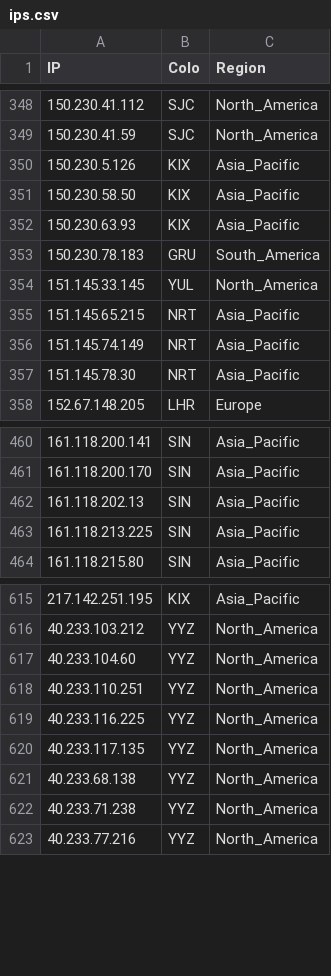
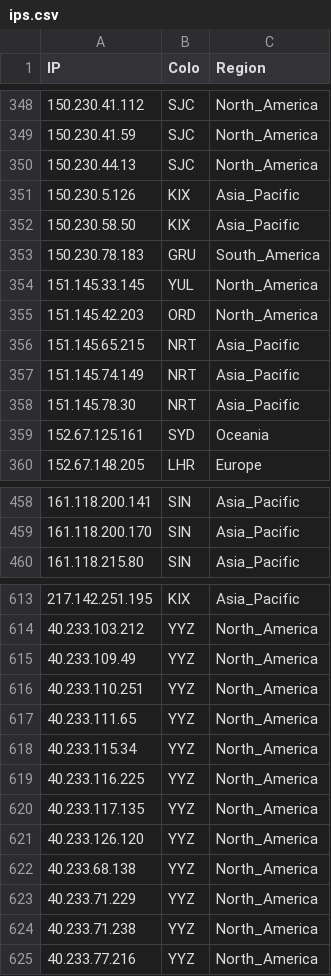
Before and after one commit to whggo/proxyip-tracker, a CSV file: result/ips.csv, drawn as a sheet; only a part is shown, gaps mark what is left out; the diff covers the shown part only.

```diff
--- a/result/ips.csv
+++ b/result/ips.csv
@@ -349,7 +349,8 @@ IP,Colo,Region
 150.230.41.59,SJC,North_America
+150.230.44.13,SJC,North_America
 150.230.5.126,KIX,Asia_Pacific
 150.230.58.50,KIX,Asia_Pacific
-150.230.63.93,KIX,Asia_Pacific
 150.230.78.183,GRU,South_America
 151.145.33.145,YUL,North_America
+151.145.42.203,ORD,North_America
 151.145.65.215,NRT,Asia_Pacific
@@ -357,2 +358,3 @@ IP,Colo,Region
 151.145.78.30,NRT,Asia_Pacific
+152.67.125.161,SYD,Oceania
 152.67.148.205,LHR,Europe
@@ -461,4 +459,2 @@ IP,Colo,Region
 161.118.200.170,SIN,Asia_Pacific
-161.118.202.13,SIN,Asia_Pacific
-161.118.213.225,SIN,Asia_Pacific
 161.118.215.80,SIN,Asia_Pacific
@@ -616,7 +614,11 @@ IP,Colo,Region
 40.233.103.212,YYZ,North_America
-40.233.104.60,YYZ,North_America
+40.233.109.49,YYZ,North_America
 40.233.110.251,YYZ,North_America
+40.233.111.65,YYZ,North_America
+40.233.115.34,YYZ,North_America
 40.233.116.225,YYZ,North_America
 40.233.117.135,YYZ,North_America
+40.233.126.120,YYZ,North_America
 40.233.68.138,YYZ,North_America
+40.233.71.229,YYZ,North_America
 40.233.71.238,YYZ,North_America
```
Also changed, not shown: 23 added rows, 28 removed rows and 16 edited cells elsewhere in this file, result/tested-ips.csv, 1 other file.
